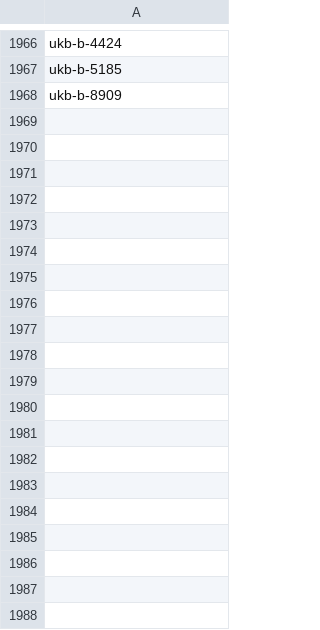
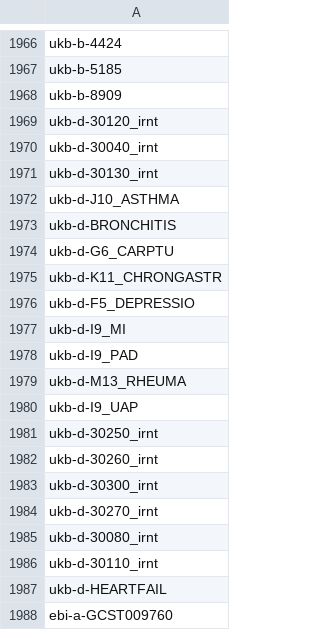
Before and after one commit to MRCIEU/genotype-phenotype-map, a TSV file: pipeline_steps/data/ignore_studies.tsv, drawn as a sheet; only a part is shown, gaps mark what is left out.

```diff
--- a/pipeline_steps/data/ignore_studies.tsv
+++ b/pipeline_steps/data/ignore_studies.tsv
@@ -1968 +1968,21 @@ ukb-b-5185
 ukb-b-8909
+ukb-d-30120_irnt
+ukb-d-30040_irnt
+ukb-d-30130_irnt
+ukb-d-J10_ASTHMA
+ukb-d-BRONCHITIS
+ukb-d-G6_CARPTU
+ukb-d-K11_CHRONGASTR
+ukb-d-F5_DEPRESSIO
+ukb-d-I9_MI
+ukb-d-I9_PAD
+ukb-d-M13_RHEUMA
+ukb-d-I9_UAP
+ukb-d-30250_irnt
+ukb-d-30260_irnt
+ukb-d-30300_irnt
+ukb-d-30270_irnt
+ukb-d-30080_irnt
+ukb-d-30110_irnt
+ukb-d-HEARTFAIL
+ebi-a-GCST009760
```
Also changed, not shown: pipeline_steps/data/study_list.csv, 5 other files.
